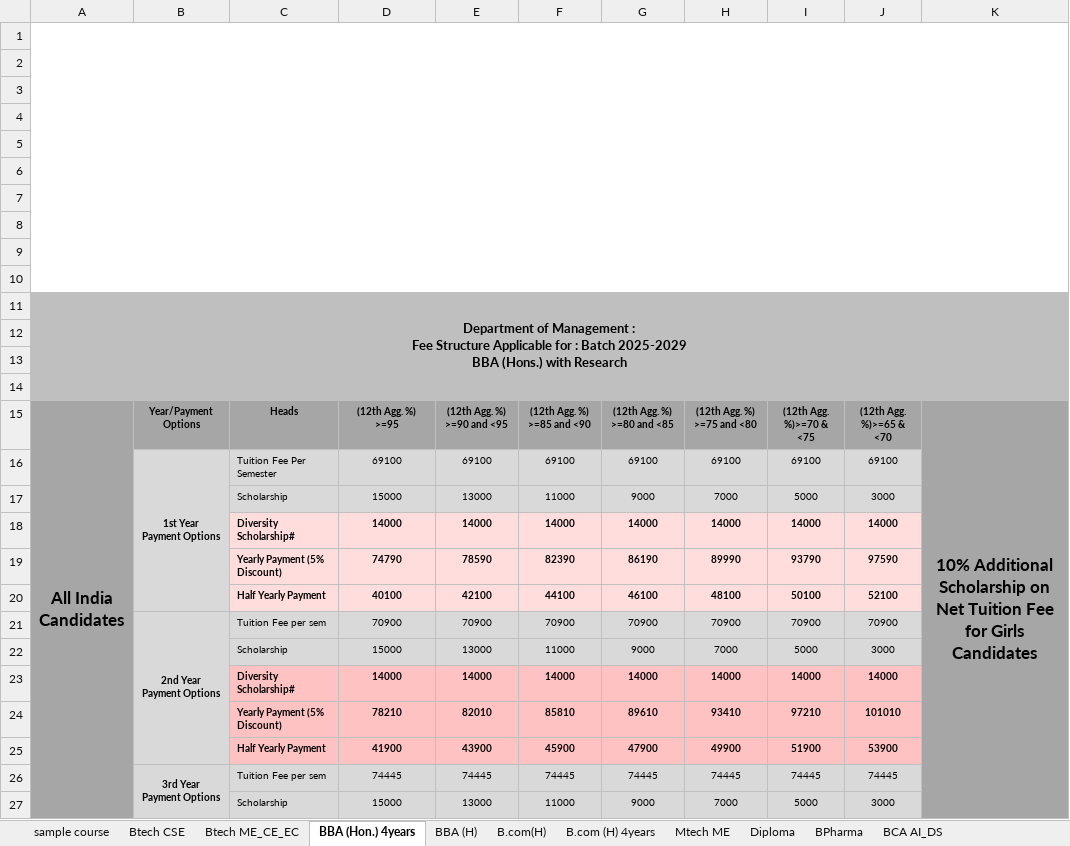
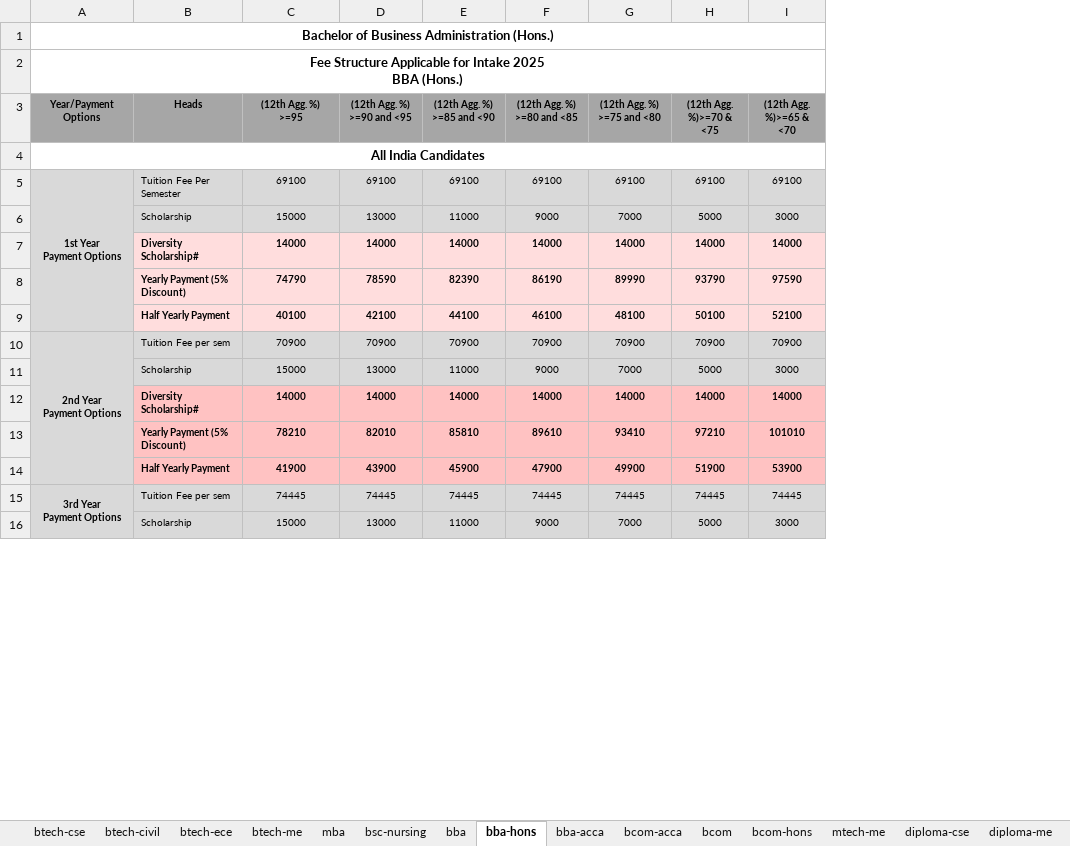
Before and after one commit to graphicerauniv/geu-fee-excel-hill, an Excel workbook: data/fee/btl-fee.xlsx, sheet bba-hons, drawn as a sheet; only a part is shown; values as stored, in another font and other column widths than the file's, no borders; charts and pictures not drawn; removed rows and columns are numbered as before the commit, all else as after; ↵ is a line break in a cell; the diff covers the shown part only; the diff names each change by its address in the sheet, - before the commit and + after, or states it on an @@ line.

```diff
--- a/data/fee/btl-fee.xlsx (sheet bba-hons)
+++ b/data/fee/btl-fee.xlsx (sheet bba-hons)
-sheet tab: sample course
+sheet tab: bsc-nursing
-sheet tab: Btech CSE
+sheet tab: btech-cse
-sheet tab: BBA (Hon.) 4years
+sheet tab: bba-hons
-sheet tab: BBA (H)
+sheet tab: bba
-sheet tab: B.com(H)
+sheet tab: bcom
-sheet tab: B.com (H) 4years
+sheet tab: bcom-hons
-sheet tab: Mtech ME
+sheet tab: mtech-me
-sheet tab: Btech ME_CE_EC
-sheet tab: Diploma
+sheet tab: btech-civil
+sheet tab: btech-ece
+sheet tab: btech-me
+sheet tab: bba-acca
+sheet tab: bcom-acca
+sheet tab: diploma-cse
+sheet tab: diploma-me
@@ sheet tab order changed: btech-cse | btech-civil | btech-ece | btech-me | mba | bsc-nursing | bba | bba-hons | bba-acca | bcom-acca | bcom | bcom-hons | mtech-me | diploma-cse | diploma-me @@
-column B (Year/Payment Options), rows 16-26: 1st Year ↵ Payment Options |  |  |  |  | 2nd Year ↵ Payment Options |  |  |  |  | 3rd Year ↵ Payment Options
-column K, row 15: 10% Additional Scholarship on Net Tuition Fee for Girls Candidates
-A1 (Year/Payment Options): (empty)
+A1 (Year/Payment Options): Bachelor of Business Administration (Hons.)
-row 2: (empty)
-row 3: (empty)
-row 4: (empty)
-row 5: (empty)
-row 6: (empty)
-row 7: (empty)
-row 8: (empty)
-row 9: (empty)
-row 10: (empty)
-A2 (Year/Payment Options): Department of Management : ↵ Fee Structure Applicable for : Batch 2025-2029 ↵ BBA (Hons.) with Research
+A2 (Year/Payment Options): Fee Structure Applicable for Intake 2025 ↵ BBA (Hons.)
-A2 fill: #BFBFBF
+A2 fill: none
-B2:I2 fill: #BFBFBF
+B2:I2 fill: none
-row 12: (empty)
-row 13: (empty)
-row 14: (empty)
-A3: All India Candidates
+A3: Year/Payment Options
@@ A3 text size: smaller @@
-A15:A36 merged
+row 4: All India Candidates
-A5 (Year/Payment Options): (empty)
+A5 (Year/Payment Options): 1st Year ↵ Payment Options
-A5:A16 fill: #A6A6A6
+A5:A16 fill: #D9D9D9
+A5:A9 merged
-A10 (Year/Payment Options): (empty)
+A10 (Year/Payment Options): 2nd Year ↵ Payment Options
+A10:A14 merged
-A15 (Year/Payment Options): (empty)
+A15 (Year/Payment Options): 3rd Year ↵ Payment Options
+A15:A19 merged
```
Also changed, not shown: 7 added rows, 6 removed rows, 8 edited cells, cell formats and merged cells elsewhere in this sheet, sheet bpharma, sheet bca-ai-ds, sheet btech-cse, sheet bcom-hons, sheet bcom, sheet bba, 4 more sheets, other sheet tabs, formulas that keep their value, charts or pictures, 4 other files.
